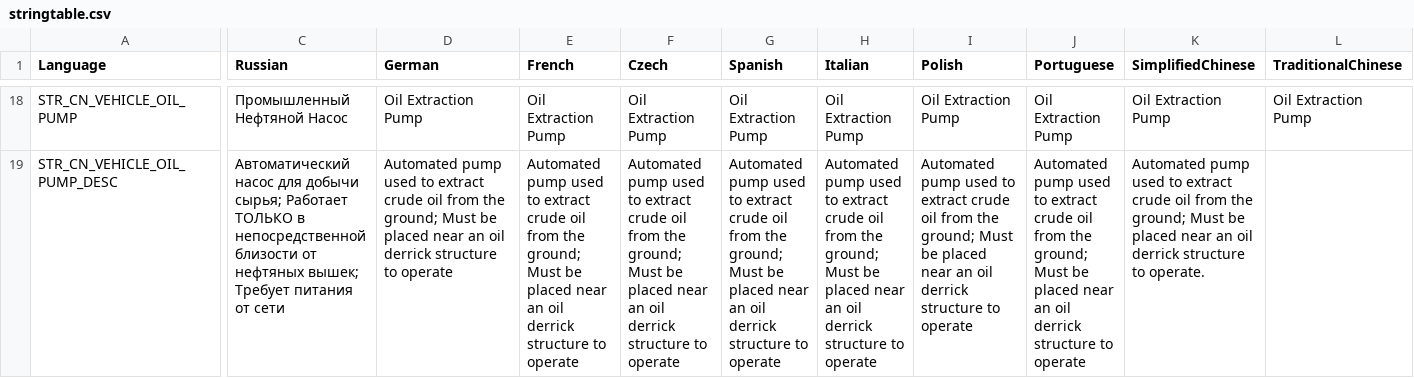
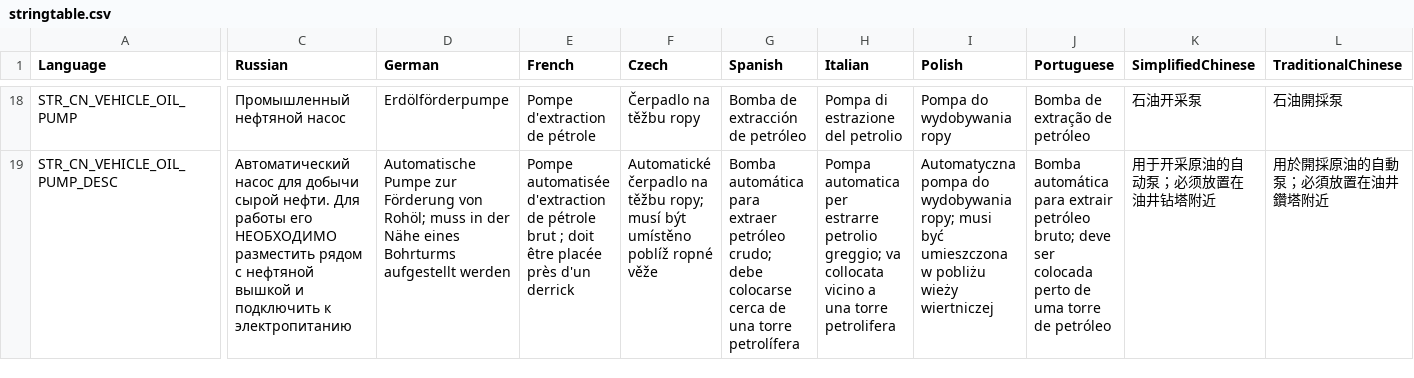
Before and after one commit to dmitryfoll-del/Minemasine_mod, a CSV file: CN_MiningMachines/stringtable.csv, drawn as a sheet; only a part is shown, gaps mark what is left out; the diff covers the shown part only; the diff names each change by its address in the sheet, - before the commit and + after, or states it on an @@ line.

```diff
--- a/CN_MiningMachines/stringtable.csv
+++ b/CN_MiningMachines/stringtable.csv
-C18 (Russian): Промышленный Нефтяной Насос
+C18 (Russian): Промышленный нефтяной насос
-D18 (German): Oil Extraction Pump
+D18 (German): Erdölförderpumpe
-E18 (French): Oil Extraction Pump
+E18 (French): Pompe d'extraction de pétrole
-F18 (Czech): Oil Extraction Pump
+F18 (Czech): Čerpadlo na těžbu ropy
-G18 (Spanish): Oil Extraction Pump
+G18 (Spanish): Bomba de extracción de petróleo
-H18 (Italian): Oil Extraction Pump
+H18 (Italian): Pompa di estrazione del petrolio
-I18 (Polish): Oil Extraction Pump
+I18 (Polish): Pompa do wydobywania ropy
-J18 (Portuguese): Oil Extraction Pump
+J18 (Portuguese): Bomba de extração de petróleo
-K18 (SimplifiedChinese): Oil Extraction Pump
+K18 (SimplifiedChinese): 石油开采泵
-L18 (TraditionalChinese): Oil Extraction Pump
+L18 (TraditionalChinese): 石油開採泵
-C19 (Russian): …для добычи сырья; Работает ТОЛЬКО в непосредственной близости от нефтяных вышек; Требует питания от сети
+C19 (Russian): …для добычи сырой нефти. Для работы его НЕОБХОДИМО разместить рядом с нефтяной вышкой и подключить к электропитанию
-D19 (German): Automated pump used to extract crude oil from the ground; Must be placed near an oil derrick structure to operate
+D19 (German): Automatische Pumpe zur Förderung von Rohöl; muss in der Nähe eines Bohrturms aufgestellt werden
-E19 (French): Automated pump used to extract crude oil from the ground; Must be placed near an oil derrick structure to operate
+E19 (French): Pompe automatisée d'extraction de pétrole brut ; doit être placée près d'un derrick
-F19 (Czech): Automated pump used to extract crude oil from the ground; Must be placed near an oil derrick structure to operate
+F19 (Czech): Automatické čerpadlo na těžbu ropy; musí být umístěno poblíž ropné věže
-G19 (Spanish): Automated pump used to extract crude oil from the ground; Must be placed near an oil derrick structure to operate
+G19 (Spanish): Bomba automática para extraer petróleo crudo; debe colocarse cerca de una torre petrolífera
-H19 (Italian): Automated pump used to extract crude oil from the ground; Must be placed near an oil derrick structure to operate
+H19 (Italian): Pompa automatica per estrarre petrolio greggio; va collocata vicino a una torre petrolifera
-I19 (Polish): Automated pump used to extract crude oil from the ground; Must be placed near an oil derrick structure to operate
+I19 (Polish): Automatyczna pompa do wydobywania ropy; musi być umieszczona w pobliżu wieży wiertniczej
-J19 (Portuguese): Automated pump used to extract crude oil from the ground; Must be placed near an oil derrick structure to operate
+J19 (Portuguese): Bomba automática para extrair petróleo bruto; deve ser colocada perto de uma torre de petróleo
-K19 (SimplifiedChinese): Automated pump used to extract crude oil from the ground; Must be placed near an oil derrick structure to operate.
+K19 (SimplifiedChinese): 用于开采原油的自动泵；必须放置在油井钻塔附近
-L19 (TraditionalChinese): (empty)
+L19 (TraditionalChinese): 用於開採原油的自動泵；必須放置在油井鑽塔附近
```
Also changed, not shown: 79 edited cells elsewhere in this file.
